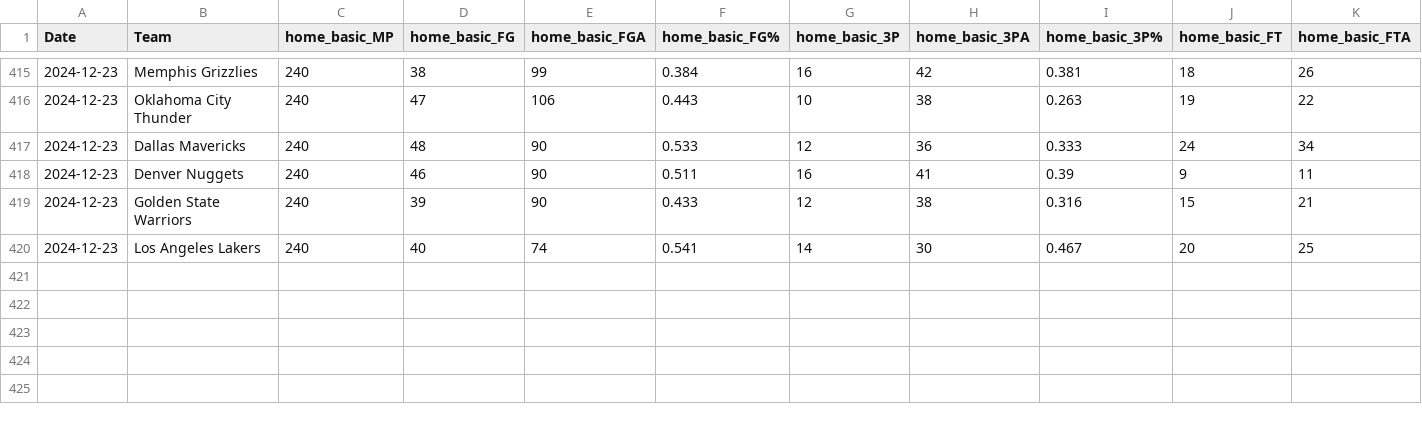
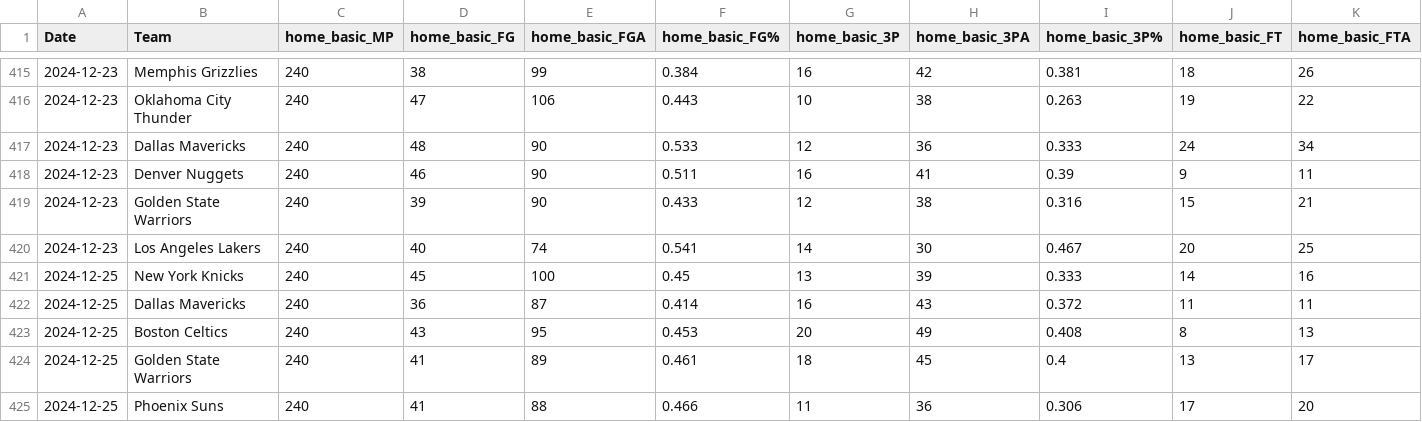
Before and after one commit to wmjs/nba-predictor, a CSV file: nba_data/home_games_stats.csv, drawn as a sheet; only a part is shown, gaps mark what is left out; rows hold the shown columns only; the diff names each change by its address in the sheet, - before the commit and + after, or states it on an @@ line.

```diff
--- a/nba_data/home_games_stats.csv
+++ b/nba_data/home_games_stats.csv
+row 421: 2024-12-25 | New York Knicks | 240 | 45 | 100 | 0.45 | 13 | 39 | 0.333 | 14 | 16
+row 422: 2024-12-25 | Dallas Mavericks | 240 | 36 | 87 | 0.414 | 16 | 43 | 0.372 | 11 | 11
+row 423: 2024-12-25 | Boston Celtics | 240 | 43 | 95 | 0.453 | 20 | 49 | 0.408 | 8 | 13
+row 424: 2024-12-25 | Golden State Warriors | 240 | 41 | 89 | 0.461 | 18 | 45 | 0.4 | 13 | 17
+row 425: 2024-12-25 | Phoenix Suns | 240 | 41 | 88 | 0.466 | 11 | 36 | 0.306 | 17 | 20
```
Also changed, not shown: nba_data/all_team_stats.csv, nba_data/away_games_stats.csv, 6 other files.
